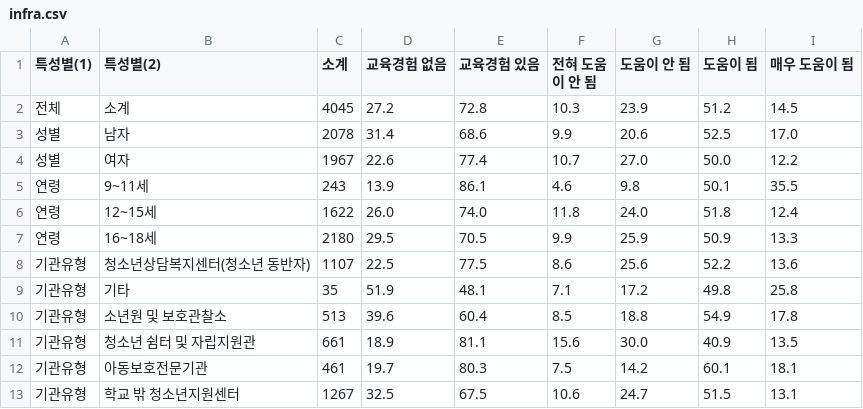
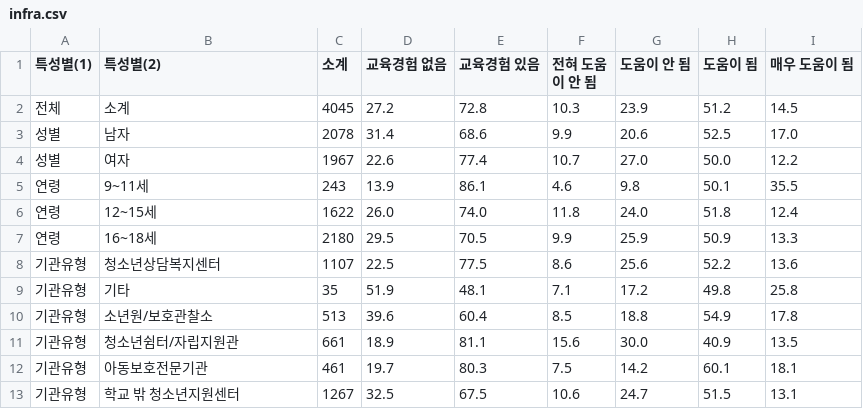
Before and after one commit to RJihyeon/datavis, a CSV file: main/data/domestic_violence/infra.csv, drawn as a sheet.

Commit message:
feat: infra데이터 수정

```diff
--- a/main/data/domestic_violence/infra.csv
+++ b/main/data/domestic_violence/infra.csv
@@ -7,6 +7,6 @@
 연령,16~18세,2180,29.5,70.5,9.9,25.9,50.9,13.3
-기관유형,청소년상담복지센터(청소년 동반자),1107,22.5,77.5,8.6,25.6,52.2,13.6
+기관유형,청소년상담복지센터,1107,22.5,77.5,8.6,25.6,52.2,13.6
 기관유형,기타,35,51.9,48.1,7.1,17.2,49.8,25.8
-기관유형,소년원 및 보호관찰소,513,39.6,60.4,8.5,18.8,54.9,17.8
-기관유형,청소년 쉼터 및 자립지원관,661,18.9,81.1,15.6,30.0,40.9,13.5
+기관유형,소년원/보호관찰소,513,39.6,60.4,8.5,18.8,54.9,17.8
+기관유형,청소년쉼터/자립지원관,661,18.9,81.1,15.6,30.0,40.9,13.5
 기관유형,아동보호전문기관,461,19.7,80.3,7.5,14.2,60.1,18.1
```
Also changed, not shown: 2 other files.
